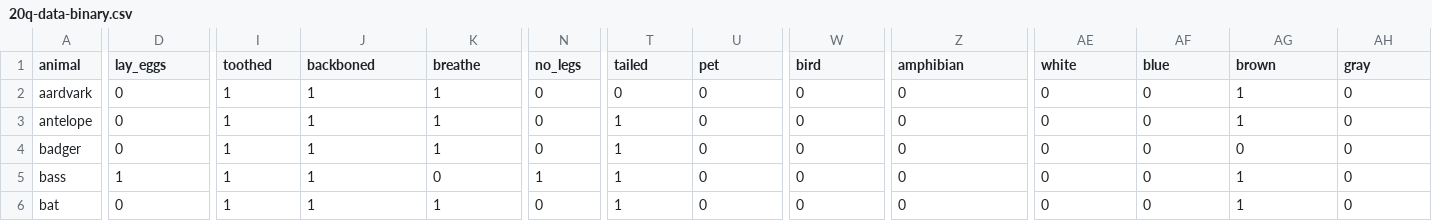
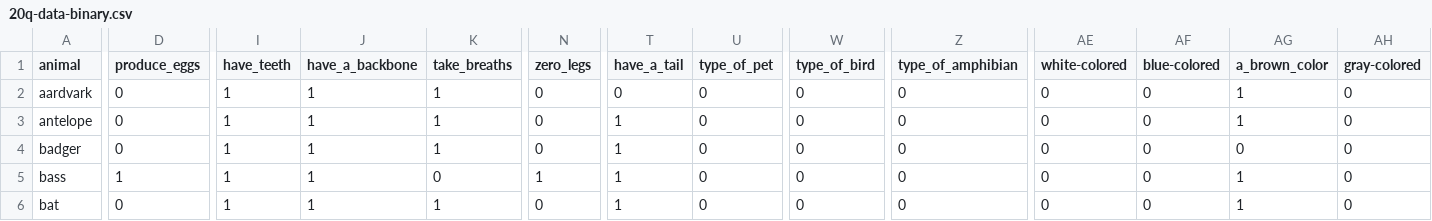
Before and after one commit to Rodrigo163/twenty-questions, a CSV file: decision-tree/20q-data-binary.csv, drawn as a sheet; only a part is shown, gaps mark what is left out; the diff covers the shown part only; the diff names each change by its address in the sheet, - before the commit and + after, or states it on an @@ line.

```diff
--- a/decision-tree/20q-data-binary.csv
+++ b/decision-tree/20q-data-binary.csv
-D1: lay_eggs
+D1: produce_eggs
-I1: toothed
+I1: have_teeth
-J1: backboned
+J1: have_a_backbone
-K1: breathe
+K1: take_breaths
-N1: no_legs
+N1: zero_legs
-T1: tailed
+T1: have_a_tail
-U1: pet
+U1: type_of_pet
-W1: bird
+W1: type_of_bird
-Z1: amphibian
+Z1: type_of_amphibian
-AE1: white
+AE1: white-colored
-AF1: blue
+AF1: blue-colored
-AG1: brown
+AG1: a_brown_color
-AH1: gray
+AH1: gray-colored
```
Also changed, not shown: 4 edited cells elsewhere in this file, 1 other file.
